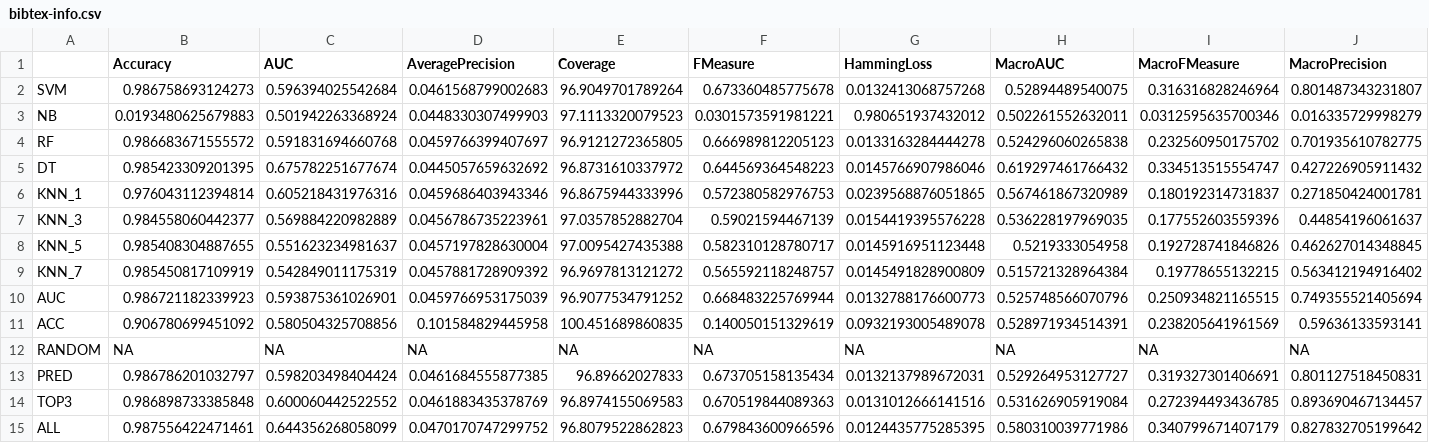
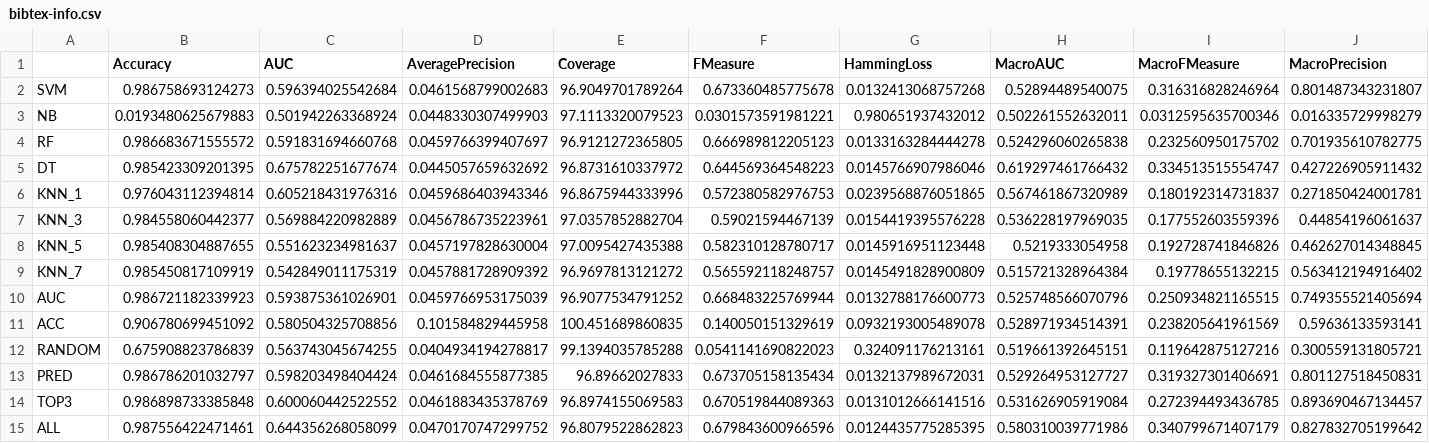
Before and after one commit to rivolli/mlmlbr, a CSV file: results/bibtex-info.csv, drawn as a sheet; only a part is shown; the diff covers the shown part only; the diff names each change by its address in the sheet, - before the commit and + after, or states it on an @@ line.

```diff
--- a/results/bibtex-info.csv
+++ b/results/bibtex-info.csv
-B12 (Accuracy): NA
+B12 (Accuracy): 0.675908823786839
-C12 (AUC): NA
+C12 (AUC): 0.563743045674255
-D12 (AveragePrecision): NA
+D12 (AveragePrecision): 0.0404934194278817
-E12 (Coverage): NA
+E12 (Coverage): 99.1394035785288
-F12 (FMeasure): NA
+F12 (FMeasure): 0.0541141690822023
-G12 (HammingLoss): NA
+G12 (HammingLoss): 0.324091176213161
-H12 (MacroAUC): NA
+H12 (MacroAUC): 0.519661392645151
-I12 (MacroFMeasure): NA
+I12 (MacroFMeasure): 0.119642875127216
-J12 (MacroPrecision): NA
+J12 (MacroPrecision): 0.300559131805721
```
Also changed, not shown: 10 edited cells elsewhere in this file, results/birds-info.csv, results/emotions-info.csv, 22 other files.
